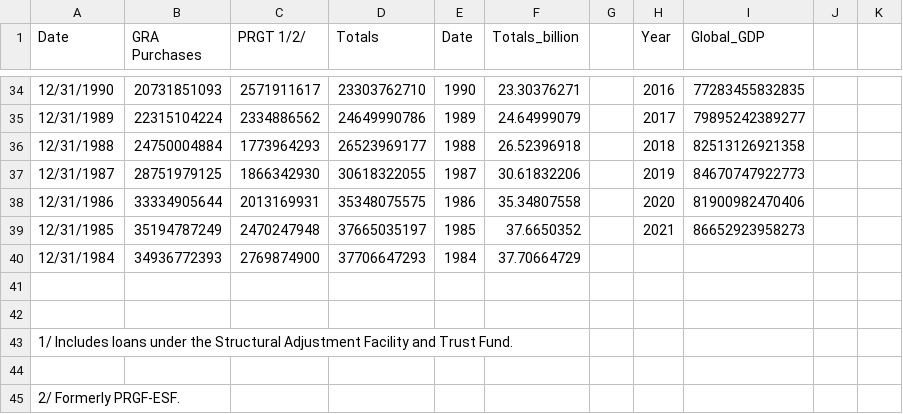
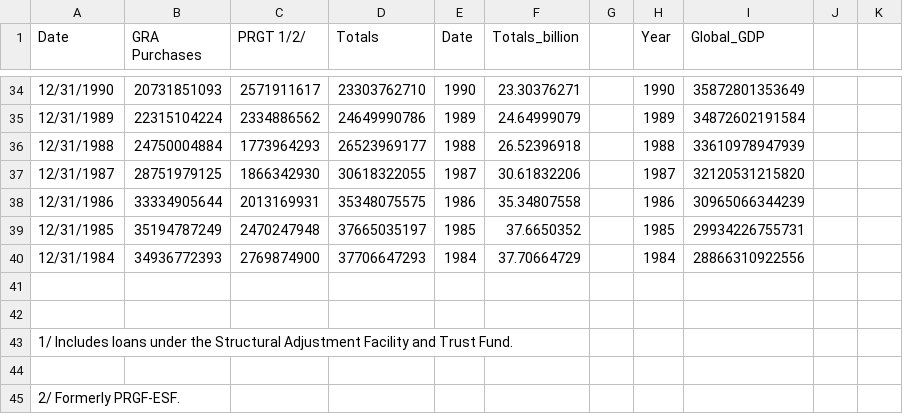
Before and after one commit to su20332/su20332.github.io, a CSV file: data_IMF_creditOutstandingClean.csv, drawn as a sheet; only a part is shown, gaps mark what is left out; the diff covers the shown part only.

```diff
--- a/data_IMF_creditOutstandingClean.csv
+++ b/data_IMF_creditOutstandingClean.csv
@@ -34,8 +34,8 @@ Date,GRA Purchases,PRGT 1/2/,Totals,Date,Totals_billion,,Year ,Global_GDP,,,
-12/31/1990,20731851093,2571911617,23303762710,1990,23.30376271,,2016,77283455832835,,,
-12/31/1989,22315104224,2334886562,24649990786,1989,24.64999079,,2017,79895242389277,,,
-12/31/1988,24750004884,1773964293,26523969177,1988,26.52396918,,2018,82513126921358,,,
-12/31/1987,28751979125,1866342930,30618322055,1987,30.61832206,,2019,84670747922773,,,
-12/31/1986,33334905644,2013169931,35348075575,1986,35.34807558,,2020,81900982470406,,,
-12/31/1985,35194787249,2470247948,37665035197,1985,37.6650352,,2021,86652923958273,,,
-12/31/1984,34936772393,2769874900,37706647293,1984,37.70664729,,,,,,
+12/31/1990,20731851093,2571911617,23303762710,1990,23.30376271,,1990,35872801353649,,,
+12/31/1989,22315104224,2334886562,24649990786,1989,24.64999079,,1989,34872602191584,,,
+12/31/1988,24750004884,1773964293,26523969177,1988,26.52396918,,1988,33610978947939,,,
+12/31/1987,28751979125,1866342930,30618322055,1987,30.61832206,,1987,32120531215820,,,
+12/31/1986,33334905644,2013169931,35348075575,1986,35.34807558,,1986,30965066344239,,,
+12/31/1985,35194787249,2470247948,37665035197,1985,37.6650352,,1985,29934226755731,,,
+12/31/1984,34936772393,2769874900,37706647293,1984,37.70664729,,1984,28866310922556,,,
 ,,,,,,,,,,,
```
Also changed, not shown: 64 edited cells elsewhere in this file.
